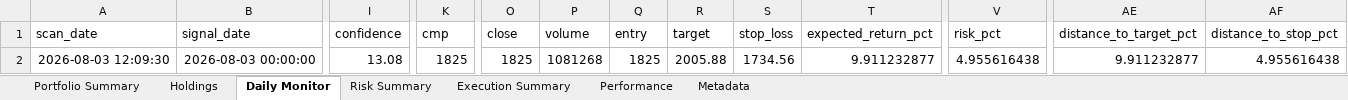
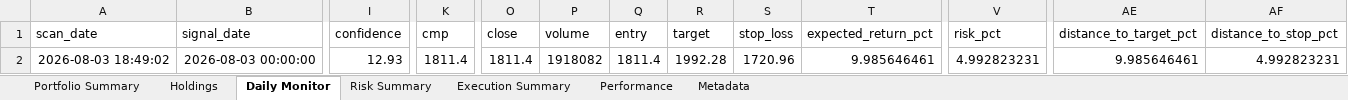
Before and after one commit to PavanSaiNekkala/Scanner, an Excel workbook: scanner_monitor/reports/latest/Portfolio_Report.xlsx, sheet Daily Monitor, drawn as a sheet; only a part is shown, gaps mark what is left out; values as stored, in another font and other column widths than the file's, no borders; the diff names each change by its address in the sheet, - before the commit and + after, or states it on an @@ line.

```diff
--- a/scanner_monitor/reports/latest/Portfolio_Report.xlsx (sheet Daily Monitor)
+++ b/scanner_monitor/reports/latest/Portfolio_Report.xlsx (sheet Daily Monitor)
-A2 (scan_date): 2026-08-03 12:09:30
+A2 (scan_date): 2026-08-03 18:49:02
-I2 (confidence): 13.08
+I2 (confidence): 12.93
-K2 (cmp): 1825
+K2 (cmp): 1811.4
-O2 (close): 1825
+O2 (close): 1811.4
-P2 (volume): 1081268
+P2 (volume): 1918082
-Q2 (entry): 1825
+Q2 (entry): 1811.4
-R2 (target): 2005.88
+R2 (target): 1992.28
-S2 (stop_loss): 1734.56
+S2 (stop_loss): 1720.96
-T2 (expected_return_pct): 9.911232877
+T2 (expected_return_pct): 9.985646461
-V2 (risk_pct): 4.955616438
+V2 (risk_pct): 4.992823231
-AE2 (distance_to_target_pct): 9.911232877
+AE2 (distance_to_target_pct): 9.985646461
-AF2 (distance_to_stop_pct): 4.955616438
+AF2 (distance_to_stop_pct): 4.992823231
```
Also changed, not shown: sheet Holdings, sheet Risk Summary, sheet Metadata, 13 other files.
